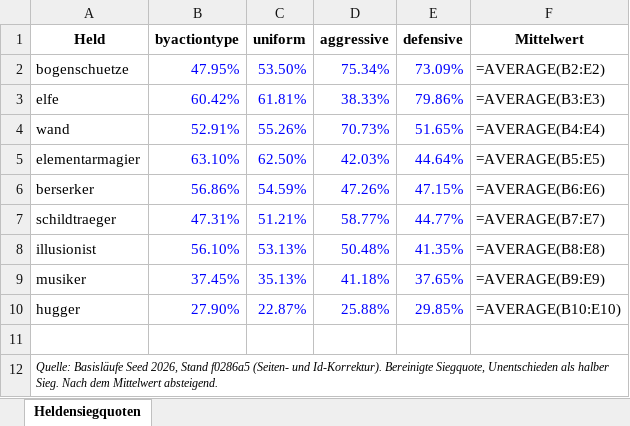
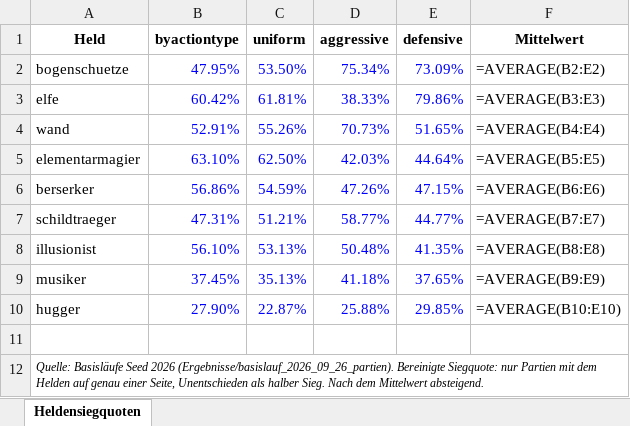
Before and after one commit to Paul-IU/Bachelorarbeit-Code-PD-IU14098141, an Excel workbook: Ergebnisse/kennzahlen/heldensiegquoten.xlsx, sheet Heldensiegquoten, drawn as a sheet; values as stored, in another font and other column widths than the file's, no borders; formulas without a stored value are shown as written; the diff names each change by its address in the sheet, - before the commit and + after, or states it on an @@ line.

```diff
--- a/Ergebnisse/kennzahlen/heldensiegquoten.xlsx (sheet Heldensiegquoten)
+++ b/Ergebnisse/kennzahlen/heldensiegquoten.xlsx (sheet Heldensiegquoten)
-A12 (Held): …Basisläufe Seed 2026, Stand f0286a5 (Seiten- und Id-Korrektur). Bereinigte Siegquote, Unentschieden als…
+A12 (Held): …Basisläufe Seed 2026 (Ergebnisse/basislauf_2026_09_26_partien). Bereinigte Siegquote: nur Partien mit dem Helden auf genau einer Seite, Unentschieden als…
```
Also changed, not shown: Ergebnisse/kennzahlen/abb_8-3-2_daten.xlsx, 1 other file.
